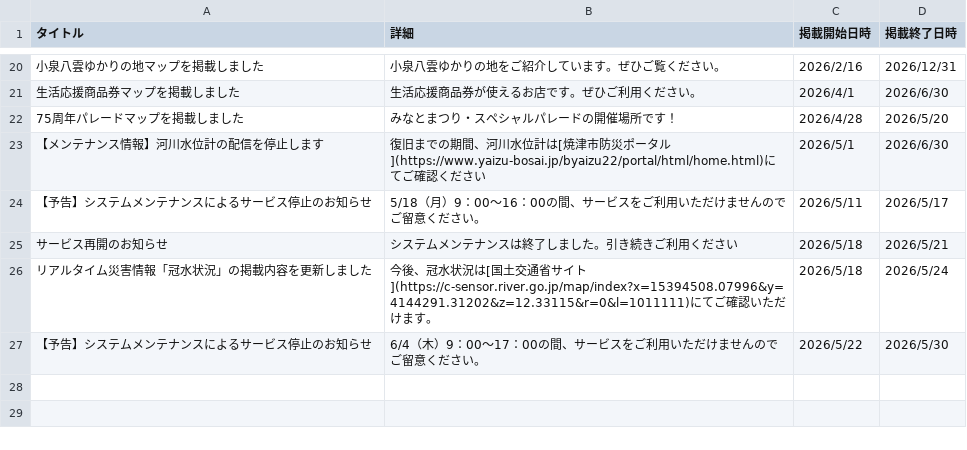
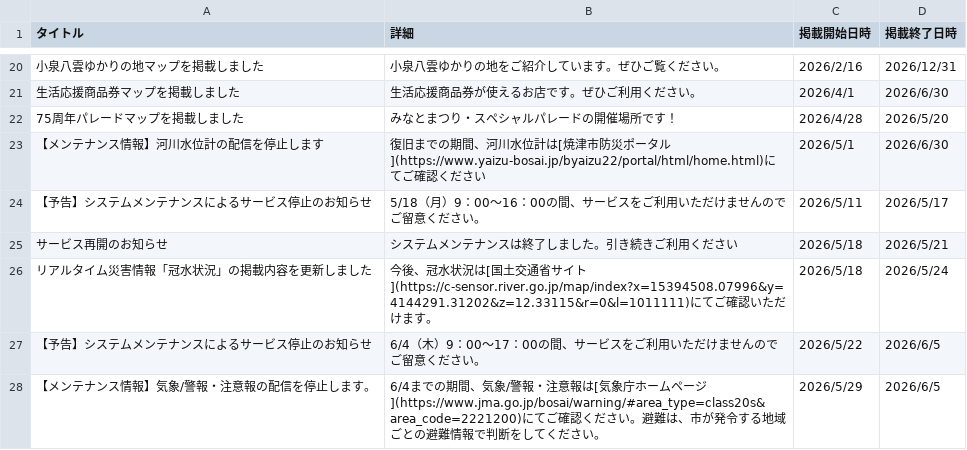
Before and after one commit to yaizu-city/app, a CSV file: お知らせ.csv, drawn as a sheet; only a part is shown, gaps mark what is left out.

Commit message:
お知らせの更新

```diff
--- a/お知らせ.csv
+++ b/お知らせ.csv
@@ -26,2 +26,3 @@
 リアルタイム災害情報「冠水状況」の掲載内容を更新しました,今後、冠水状況は[国土交通省サイト](https://c-sensor.river.go.jp/map/index?x=15394508.07996&y=4144291.31202&z=12.33115&r=0&l=1011111)にてご確認いただけます。,2026/5/18,2026/5/24
-【予告】システムメンテナンスによるサービス停止のお知らせ,6/4（木）9：00～17：00の間、サービスをご利用いただけませんのでご留意ください。,2026/5/22,2026/5/30
+【予告】システムメンテナンスによるサービス停止のお知らせ,6/4（木）9：00～17：00の間、サービスをご利用いただけませんのでご留意ください。,2026/5/22,2026/6/5
+【メンテナンス情報】気象/警報・注意報の配信を停止します。,6/4までの期間、気象/警報・注意報は[気象庁ホームページ](https://www.jma.go.jp/bosai/warning/#area_type=class20s&area_code=2221200)にてご確認ください。避難は、市が発令する地域ごとの避難情報で判断をしてください。,2026/5/29,2026/6/5
```
